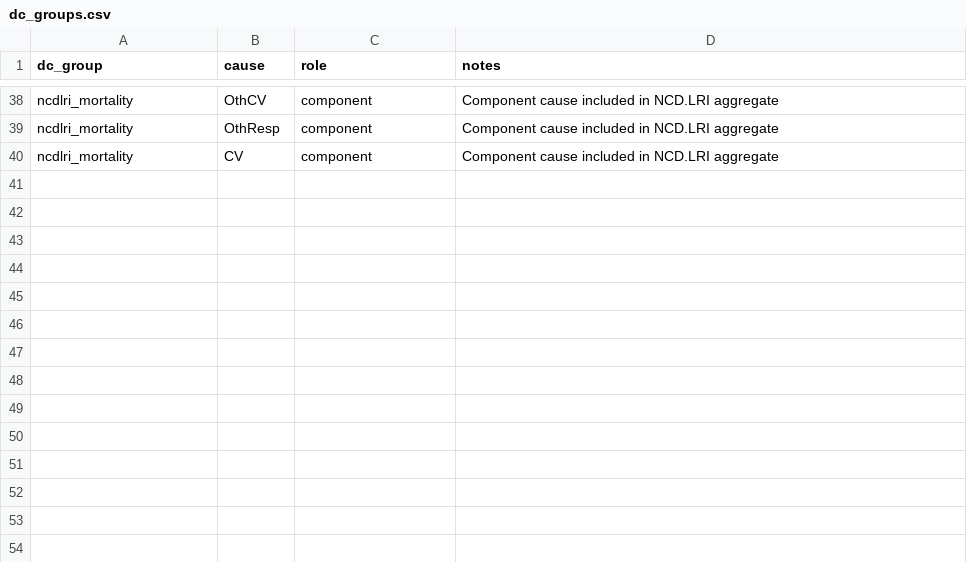
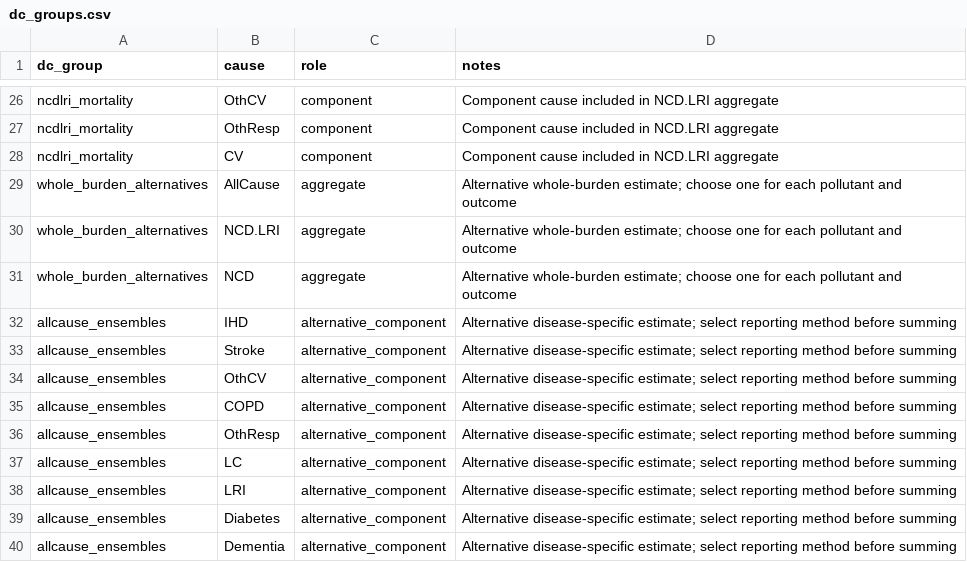
Before and after one commit to energyandcleanair/creahia, a CSV file: inst/extdata/crf/dc_groups.csv, drawn as a sheet; only a part is shown, gaps mark what is left out; the diff covers the shown part only.

Commit message:
Reject competing aggregates and preserve alternative component estimates

```diff
--- a/inst/extdata/crf/dc_groups.csv
+++ b/inst/extdata/crf/dc_groups.csv
@@ -40 +28,13 @@ ncdlri_mortality,OthResp,component,Component cause included in NCD.LRI aggregate
 ncdlri_mortality,CV,component,Component cause included in NCD.LRI aggregate
+whole_burden_alternatives,AllCause,aggregate,Alternative whole-burden estimate; choose one for each pollutant and outcome
+whole_burden_alternatives,NCD.LRI,aggregate,Alternative whole-burden estimate; choose one for each pollutant and outcome
+whole_burden_alternatives,NCD,aggregate,Alternative whole-burden estimate; choose one for each pollutant and outcome
+allcause_ensembles,IHD,alternative_component,Alternative disease-specific estimate; select reporting method before summing
+allcause_ensembles,Stroke,alternative_component,Alternative disease-specific estimate; select reporting method before summing
+allcause_ensembles,OthCV,alternative_component,Alternative disease-specific estimate; select reporting method before summing
+allcause_ensembles,COPD,alternative_component,Alternative disease-specific estimate; select reporting method before summing
+allcause_ensembles,OthResp,alternative_component,Alternative disease-specific estimate; select reporting method before summing
+allcause_ensembles,LC,alternative_component,Alternative disease-specific estimate; select reporting method before summing
+allcause_ensembles,LRI,alternative_component,Alternative disease-specific estimate; select reporting method before summing
+allcause_ensembles,Diabetes,alternative_component,Alternative disease-specific estimate; select reporting method before summing
+allcause_ensembles,Dementia,alternative_component,Alternative disease-specific estimate; select reporting method before summing
```
Also changed, not shown: 12 removed rows elsewhere in this file, 5 other files.
